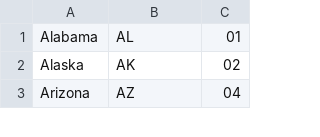
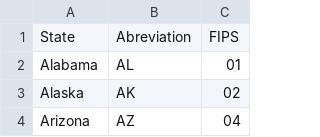
Before and after one commit to rlwagnernj/GerryChainMCMC, a CSV file: state_fips.csv, drawn as a sheet; only a part is shown.

Commit message:
added header

```diff
--- a/state_fips.csv
+++ b/state_fips.csv
@@ -1 +1,2 @@
+State,Abreviation,FIPS
 Alabama,AL,01
```
